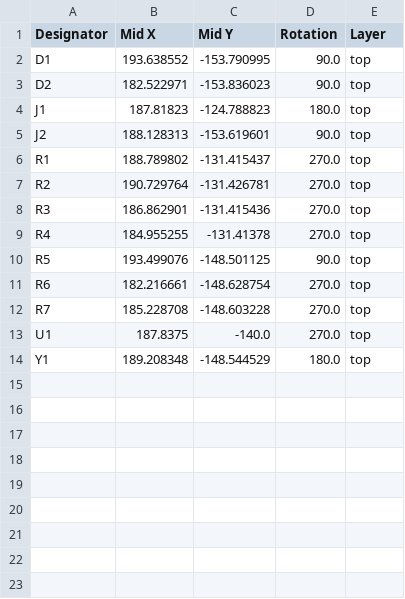
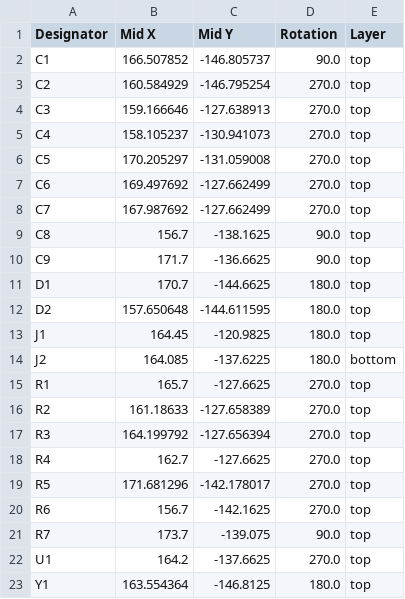
Before and after one commit to willybilly31/MicroKey, a CSV file: USB_Keyboard_32U4/production/positions.csv, drawn as a sheet.

```diff
--- a/USB_Keyboard_32U4/production/positions.csv
+++ b/USB_Keyboard_32U4/production/positions.csv
@@ -1,14 +1,23 @@
 Designator,Mid X,Mid Y,Rotation,Layer
-D1,193.638552,-153.790995,90.0,top
-D2,182.522971,-153.836023,90.0,top
-J1,187.81823,-124.788823,180.0,top
-J2,188.128313,-153.619601,90.0,top
-R1,188.789802,-131.415437,270.0,top
-R2,190.729764,-131.426781,270.0,top
-R3,186.862901,-131.415436,270.0,top
-R4,184.955255,-131.41378,270.0,top
-R5,193.499076,-148.501125,90.0,top
-R6,182.216661,-148.628754,270.0,top
-R7,185.228708,-148.603228,270.0,top
-U1,187.8375,-140.0,270.0,top
-Y1,189.208348,-148.544529,180.0,top
+C1,166.507852,-146.805737,90.0,top
+C2,160.584929,-146.795254,270.0,top
+C3,159.166646,-127.638913,270.0,top
+C4,158.105237,-130.941073,270.0,top
+C5,170.205297,-131.059008,270.0,top
+C6,169.497692,-127.662499,270.0,top
+C7,167.987692,-127.662499,270.0,top
+C8,156.7,-138.1625,90.0,top
+C9,171.7,-136.6625,90.0,top
+D1,170.7,-144.6625,180.0,top
+D2,157.650648,-144.611595,180.0,top
+J1,164.45,-120.9825,180.0,top
+J2,164.085,-137.6225,180.0,bottom
+R1,165.7,-127.6625,270.0,top
+R2,161.18633,-127.658389,270.0,top
+R3,164.199792,-127.656394,270.0,top
+R4,162.7,-127.6625,270.0,top
+R5,171.681296,-142.178017,270.0,top
+R6,156.7,-142.1625,270.0,top
+R7,173.7,-139.075,90.0,top
+U1,164.2,-137.6625,270.0,top
+Y1,163.554364,-146.8125,180.0,top
```
Also changed, not shown: 11 other files.
